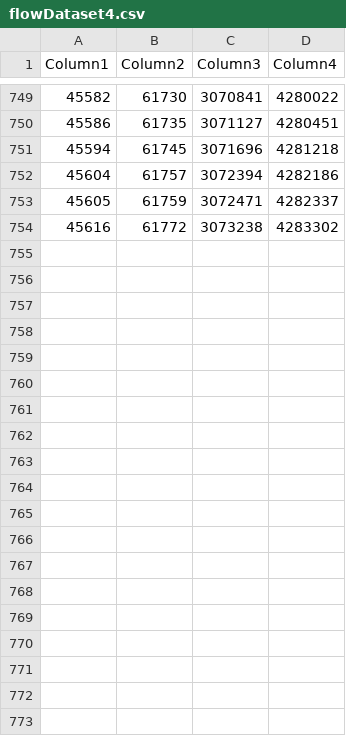
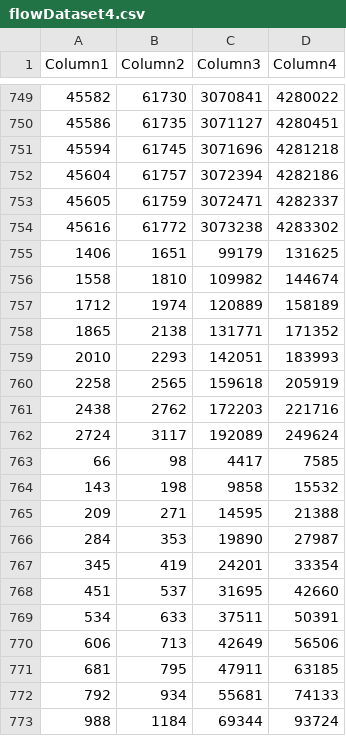
Before and after one commit to jming514/odl-ddos-detect, a CSV file: flowDataset4.csv, drawn as a sheet; only a part is shown, gaps mark what is left out; the diff covers the shown part only.

```diff
--- a/flowDataset4.csv
+++ b/flowDataset4.csv
@@ -754 +754,20 @@ Column1,Column2,Column3,Column4
 "45616","61772","3073238","4283302"
+"1406","1651","99179","131625"
+"1558","1810","109982","144674"
+"1712","1974","120889","158189"
+"1865","2138","131771","171352"
+"2010","2293","142051","183993"
+"2258","2565","159618","205919"
+"2438","2762","172203","221716"
+"2724","3117","192089","249624"
+"66","98","4417","7585"
+"143","198","9858","15532"
+"209","271","14595","21388"
+"284","353","19890","27987"
+"345","419","24201","33354"
+"451","537","31695","42660"
+"534","633","37511","50391"
+"606","713","42649","56506"
+"681","795","47911","63185"
+"792","934","55681","74133"
+"988","1184","69344","93724"
```
Also changed, not shown: 14 added rows elsewhere in this file, flowDataset5.csv, 11 other files.
